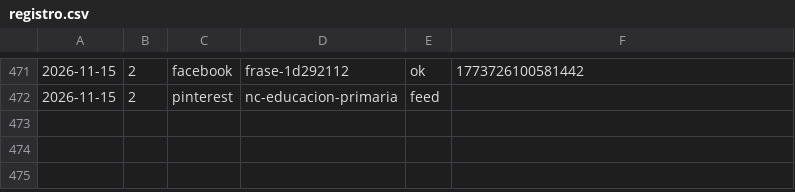
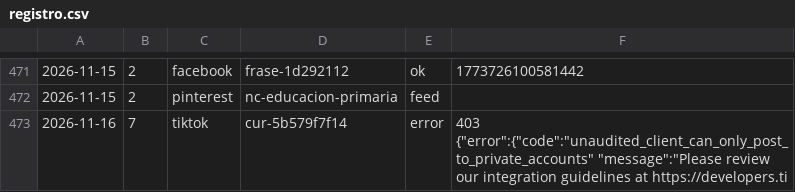
Before and after one commit to aurzane08-coder/aurzane-biblioteca-tareas, a CSV file: marketing/registro.csv, drawn as a sheet; only a part is shown, gaps mark what is left out; the diff names each change by its address in the sheet, - before the commit and + after, or states it on an @@ line.

Commit message:
marketing: planificar 2026-11-16

```diff
--- a/marketing/registro.csv
+++ b/marketing/registro.csv
+row 473: 2026-11-16 | 7 | tiktok | cur-5b579f7f14 | error | 403 {"error":{"code":"unaudited_client_can_only_post_to_private_accounts" "message":"Please review our integration guidelines at https://developers.ti
```
Also changed, not shown: 6 other files.
